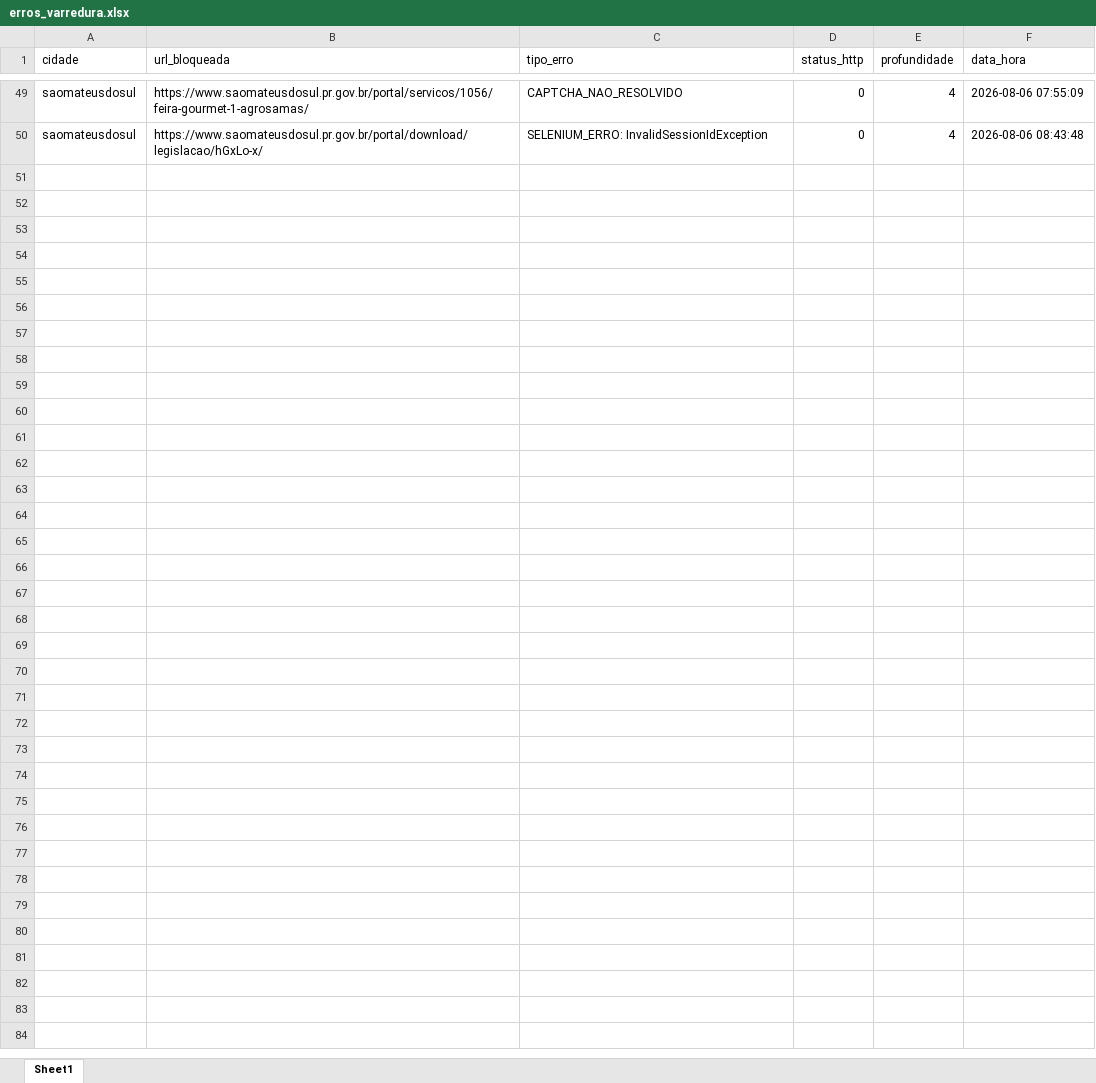
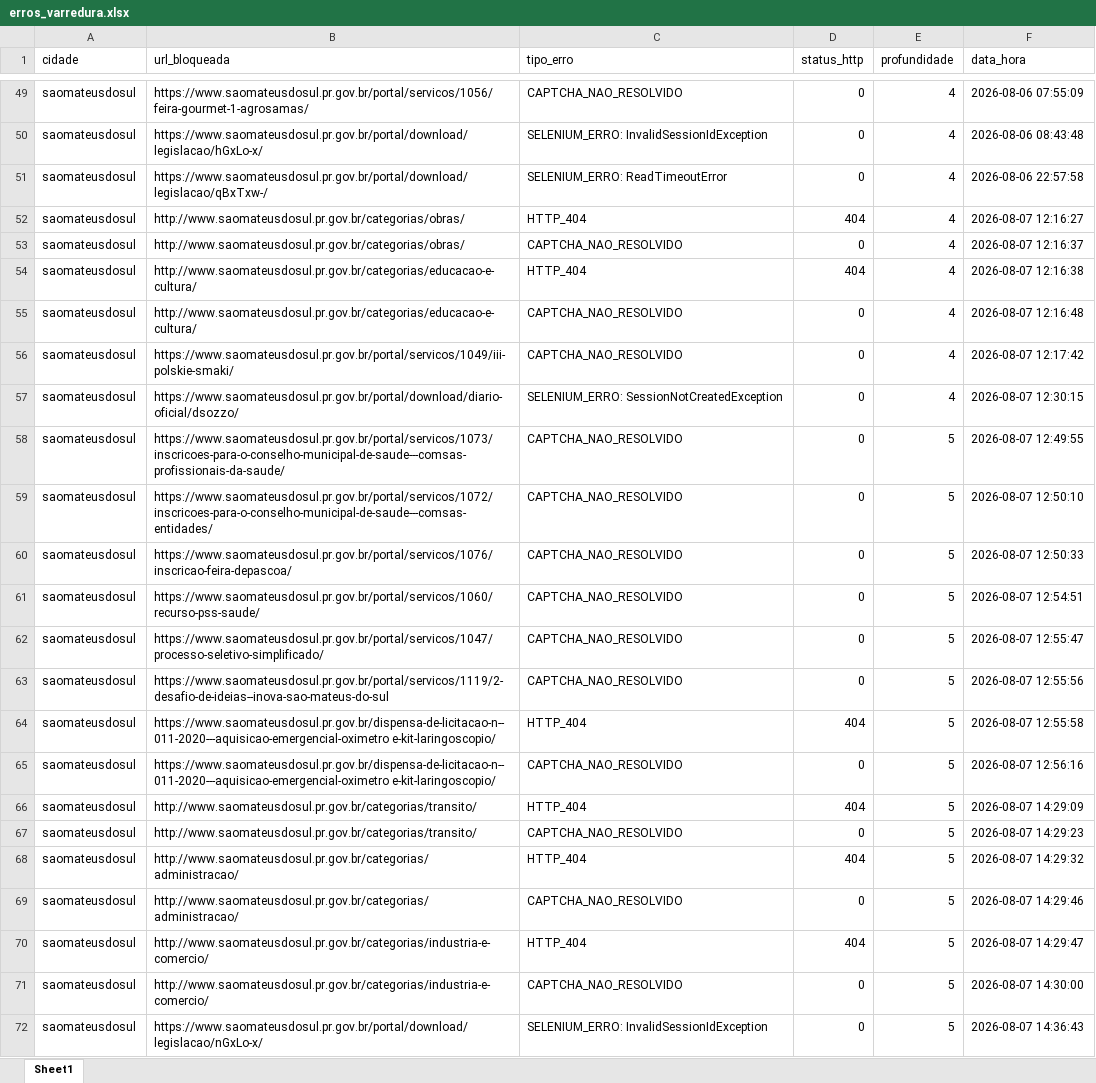
Before and after one commit to ttportela/dados-genero, an Excel workbook: resultados/saomateusdosul/erros_varredura.xlsx, sheet Sheet1, drawn as a sheet; only a part is shown, gaps mark what is left out; values as stored, in another font and other column widths than the file's, no borders; the diff names each change by its address in the sheet, - before the commit and + after, or states it on an @@ line.

```diff
--- a/resultados/saomateusdosul/erros_varredura.xlsx (sheet Sheet1)
+++ b/resultados/saomateusdosul/erros_varredura.xlsx (sheet Sheet1)
+row 51: saomateusdosul | https://www.saomateusdosul.pr.gov.br/portal/download/legislacao/qBxTxw-/ | SELENIUM_ERRO: ReadTimeoutError | 0 | 4 | 2026-08-06 22:57:58
+row 52: saomateusdosul | http://www.saomateusdosul.pr.gov.br/categorias/obras/ | HTTP_404 | 404 | 4 | 2026-08-07 12:16:27
+row 53: saomateusdosul | http://www.saomateusdosul.pr.gov.br/categorias/obras/ | CAPTCHA_NAO_RESOLVIDO | 0 | 4 | 2026-08-07 12:16:37
+row 54: saomateusdosul | http://www.saomateusdosul.pr.gov.br/categorias/educacao-e-cultura/ | HTTP_404 | 404 | 4 | 2026-08-07 12:16:38
+row 55: saomateusdosul | http://www.saomateusdosul.pr.gov.br/categorias/educacao-e-cultura/ | CAPTCHA_NAO_RESOLVIDO | 0 | 4 | 2026-08-07 12:16:48
+row 56: saomateusdosul | https://www.saomateusdosul.pr.gov.br/portal/servicos/1049/iii-polskie-smaki/ | CAPTCHA_NAO_RESOLVIDO | 0 | 4 | 2026-08-07 12:17:42
+row 57: saomateusdosul | https://www.saomateusdosul.pr.gov.br/portal/download/diario-oficial/dsozzo/ | SELENIUM_ERRO: SessionNotCreatedException | 0 | 4 | 2026-08-07 12:30:15
+row 58: saomateusdosul | https://www.saomateusdosul.pr.gov.br/portal/servicos/1073/inscricoes-para-o-conselho-municipal-de-saude---comsas-profissionais-da-saude/ | CAPTCHA_NAO_RESOLVIDO | 0 | 5 | 2026-08-07 12:49:55
+row 59: saomateusdosul | https://www.saomateusdosul.pr.gov.br/portal/servicos/1072/inscricoes-para-o-conselho-municipal-de-saude---comsas-entidades/ | CAPTCHA_NAO_RESOLVIDO | 0 | 5 | 2026-08-07 12:50:10
+row 60: saomateusdosul | https://www.saomateusdosul.pr.gov.br/portal/servicos/1076/inscricao-feira-depascoa/ | CAPTCHA_NAO_RESOLVIDO | 0 | 5 | 2026-08-07 12:50:33
+row 61: saomateusdosul | https://www.saomateusdosul.pr.gov.br/portal/servicos/1060/recurso-pss-saude/ | CAPTCHA_NAO_RESOLVIDO | 0 | 5 | 2026-08-07 12:54:51
+row 62: saomateusdosul | https://www.saomateusdosul.pr.gov.br/portal/servicos/1047/processo-seletivo-simplificado/ | CAPTCHA_NAO_RESOLVIDO | 0 | 5 | 2026-08-07 12:55:47
+row 63: saomateusdosul | https://www.saomateusdosul.pr.gov.br/portal/servicos/1119/2-desafio-de-ideias--inova-sao-mateus-do-sul | CAPTCHA_NAO_RESOLVIDO | 0 | 5 | 2026-08-07 12:55:56
+row 64: saomateusdosul | https://www.saomateusdosul.pr.gov.br/dispensa-de-licitacao-n--011-2020---aquisicao-emergencial-oximetro e-kit-laringoscopio/ | HTTP_404 | 404 | 5 | 2026-08-07 12:55:58
+row 65: saomateusdosul | https://www.saomateusdosul.pr.gov.br/dispensa-de-licitacao-n--011-2020---aquisicao-emergencial-oximetro e-kit-laringoscopio/ | CAPTCHA_NAO_RESOLVIDO | 0 | 5 | 2026-08-07 12:56:16
+row 66: saomateusdosul | http://www.saomateusdosul.pr.gov.br/categorias/transito/ | HTTP_404 | 404 | 5 | 2026-08-07 14:29:09
+row 67: saomateusdosul | http://www.saomateusdosul.pr.gov.br/categorias/transito/ | CAPTCHA_NAO_RESOLVIDO | 0 | 5 | 2026-08-07 14:29:23
+row 68: saomateusdosul | http://www.saomateusdosul.pr.gov.br/categorias/administracao/ | HTTP_404 | 404 | 5 | 2026-08-07 14:29:32
+row 69: saomateusdosul | http://www.saomateusdosul.pr.gov.br/categorias/administracao/ | CAPTCHA_NAO_RESOLVIDO | 0 | 5 | 2026-08-07 14:29:46
+row 70: saomateusdosul | http://www.saomateusdosul.pr.gov.br/categorias/industria-e-comercio/ | HTTP_404 | 404 | 5 | 2026-08-07 14:29:47
+row 71: saomateusdosul | http://www.saomateusdosul.pr.gov.br/categorias/industria-e-comercio/ | CAPTCHA_NAO_RESOLVIDO | 0 | 5 | 2026-08-07 14:30:00
+row 72: saomateusdosul | https://www.saomateusdosul.pr.gov.br/portal/download/legislacao/nGxLo-x/ | SELENIUM_ERRO: InvalidSessionIdException | 0 | 5 | 2026-08-07 14:36:43
```
Also changed, not shown: resultados/abatia/erros_varredura.xlsx, resultados/abatia/inventario_externos.xlsx, 7 other files.
